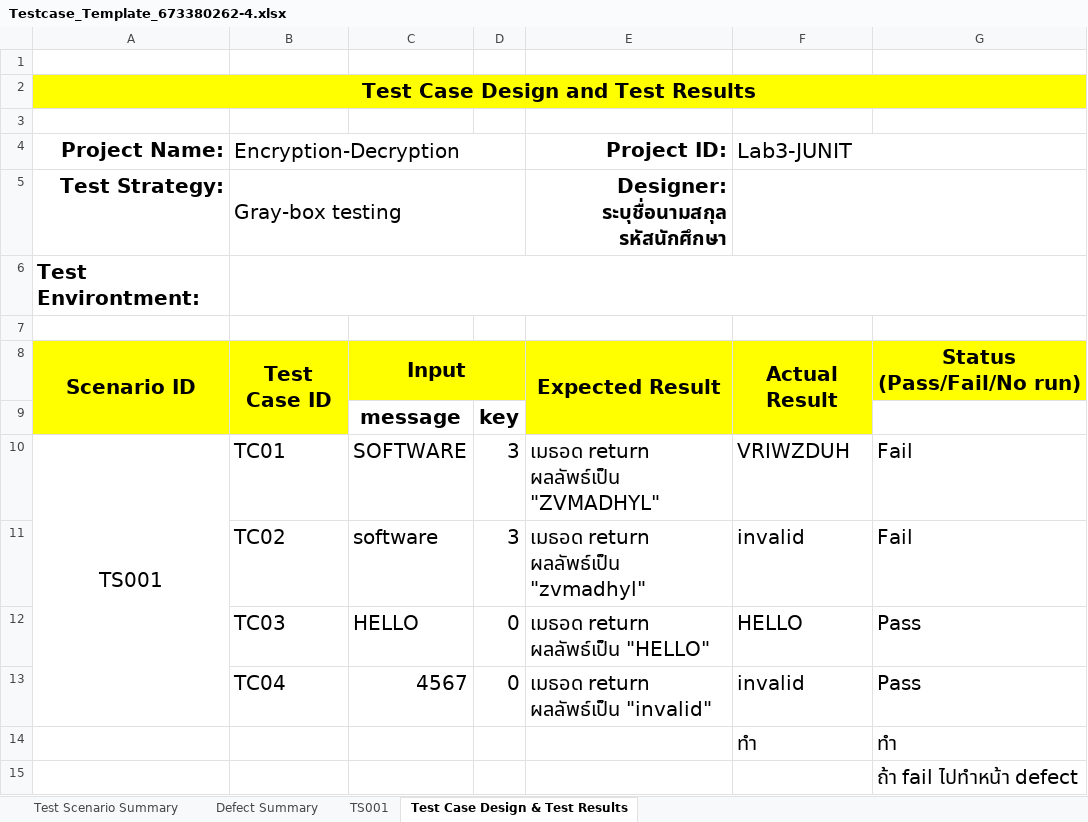
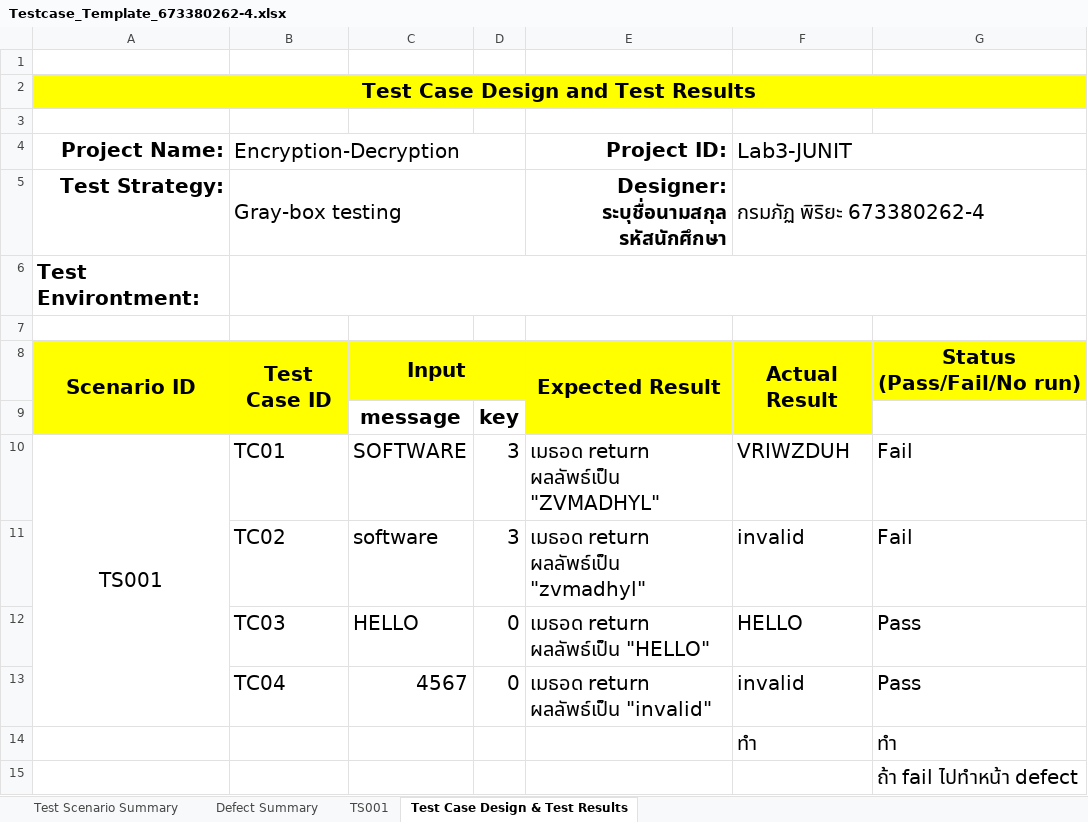
Before and after one commit to kompatp/SQA_Lab3.1, an Excel workbook: lab3_JUnit/Testcase_Template_673380262-4.xlsx, sheet Test Case Design & Test Results, drawn as a sheet; values as stored, in another font and other column widths than the file's, no borders; charts and pictures not drawn; the diff names each change by its address in the sheet, - before the commit and + after, or states it on an @@ line.

Commit message:
add name in xlsx file

```diff
--- a/lab3_JUnit/Testcase_Template_673380262-4.xlsx (sheet Test Case Design & Test Results)
+++ b/lab3_JUnit/Testcase_Template_673380262-4.xlsx (sheet Test Case Design & Test Results)
-F5 (Lab3-JUNIT): (empty)
+F5 (Lab3-JUNIT): กรมภัฏ พิริยะ 673380262-4
```
